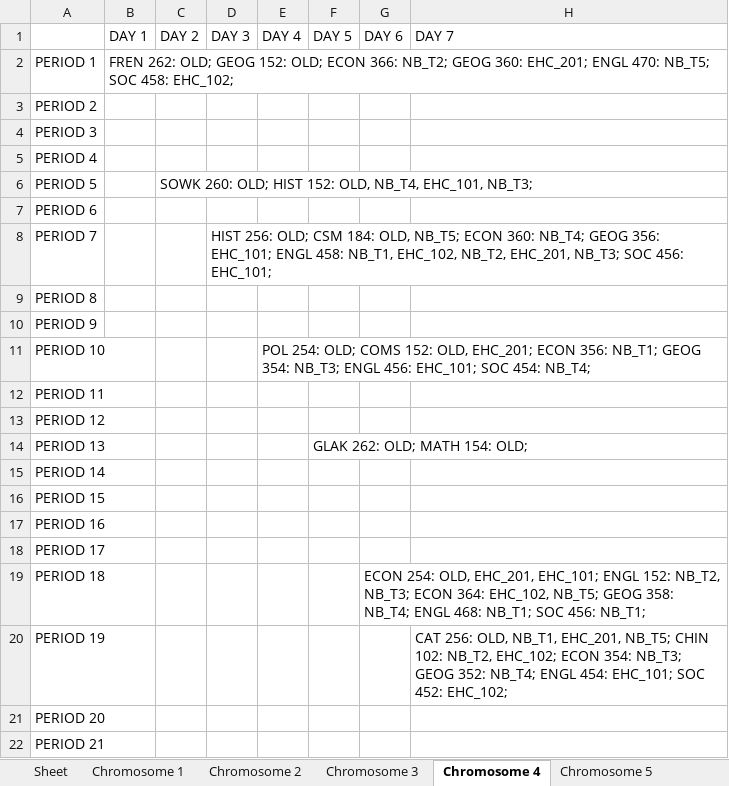
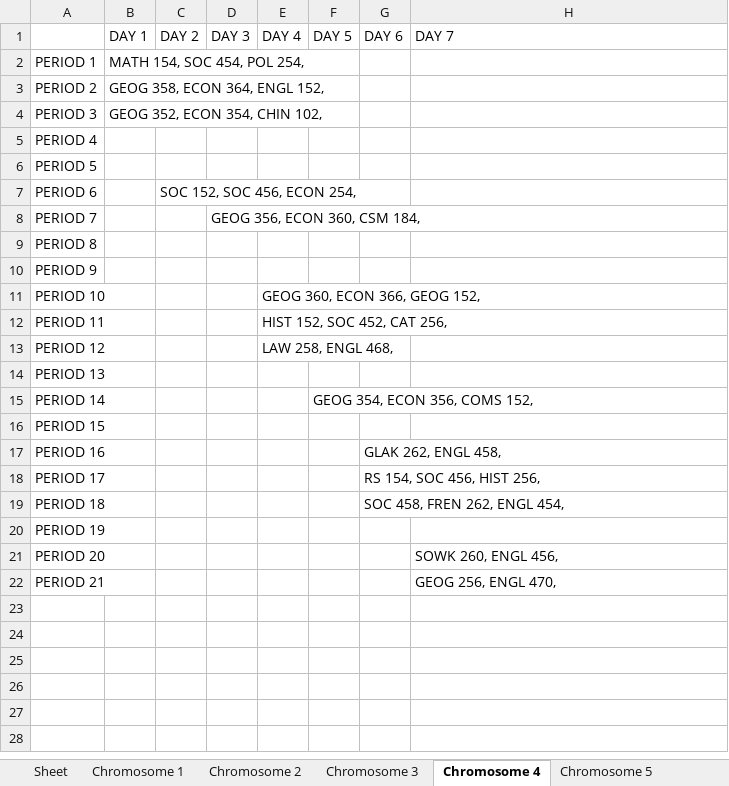
Before and after one commit to christabel-acquaye/Time_Table_Project, an Excel workbook: data/Chromosome_data.xlsx, sheet Chromosome 4, drawn as a sheet; values as stored, in another font and other column widths than the file's, no borders; the diff names each change by its address in the sheet, - before the commit and + after, or states it on an @@ line.

```diff
--- a/data/Chromosome_data.xlsx (sheet Chromosome 4)
+++ b/data/Chromosome_data.xlsx (sheet Chromosome 4)
-B2 (DAY 1): FREN 262: OLD; GEOG 152: OLD; ECON 366: NB_T2; GEOG 360: EHC_201; ENGL 470: NB_T5; SOC 458: EHC_102;
+B2 (DAY 1): MATH 154, SOC 454, POL 254,
-B3 (DAY 1): (empty)
+B3 (DAY 1): GEOG 358, ECON 364, ENGL 152,
-B4 (DAY 1): (empty)
+B4 (DAY 1): GEOG 352, ECON 354, CHIN 102,
-C6 (DAY 2): SOWK 260: OLD; HIST 152: OLD, NB_T4, EHC_101, NB_T3;
+C6 (DAY 2): (empty)
-C7 (DAY 2): (empty)
+C7 (DAY 2): SOC 152, SOC 456, ECON 254,
-D8 (DAY 3): HIST 256: OLD; CSM 184: OLD, NB_T5; ECON 360: NB_T4; GEOG 356: EHC_101; ENGL 458: NB_T1, EHC_102, NB_T2, EHC_201, NB_T3; SOC 456: EHC_101;
+D8 (DAY 3): GEOG 356, ECON 360, CSM 184,
-E11 (DAY 4): POL 254: OLD; COMS 152: OLD, EHC_201; ECON 356: NB_T1; GEOG 354: NB_T3; ENGL 456: EHC_101; SOC 454: NB_T4;
+E11 (DAY 4): GEOG 360, ECON 366, GEOG 152,
-E12 (DAY 4): (empty)
+E12 (DAY 4): HIST 152, SOC 452, CAT 256,
-E13 (DAY 4): (empty)
+E13 (DAY 4): LAW 258, ENGL 468,
-F14 (DAY 5): GLAK 262: OLD; MATH 154: OLD;
+F14 (DAY 5): (empty)
-F15 (DAY 5): (empty)
+F15 (DAY 5): GEOG 354, ECON 356, COMS 152,
-G17 (DAY 6): (empty)
+G17 (DAY 6): GLAK 262, ENGL 458,
-G18 (DAY 6): (empty)
+G18 (DAY 6): RS 154, SOC 456, HIST 256,
-G19 (DAY 6): ECON 254: OLD, EHC_201, EHC_101; ENGL 152: NB_T2, NB_T3; ECON 364: EHC_102, NB_T5; GEOG 358: NB_T4; ENGL 468: NB_T1; SOC 456: NB_T1;
+G19 (DAY 6): SOC 458, FREN 262, ENGL 454,
-H20 (DAY 7): CAT 256: OLD, NB_T1, EHC_201, NB_T5; CHIN 102: NB_T2, EHC_102; ECON 354: NB_T3; GEOG 352: NB_T4; ENGL 454: EHC_101; SOC 452: EHC_102;
+H20 (DAY 7): (empty)
-H21 (DAY 7): (empty)
+H21 (DAY 7): SOWK 260, ENGL 456,
-H22 (DAY 7): (empty)
+H22 (DAY 7): GEOG 256, ENGL 470,
```
Also changed, not shown: sheet Sheet, sheet Chromosome 2, sheet Chromosome 1, sheet Chromosome 3, sheet Chromosome 5, other sheet tabs, 5 other files.
